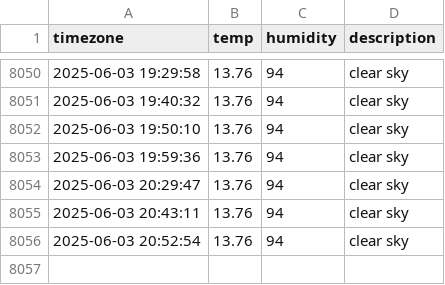
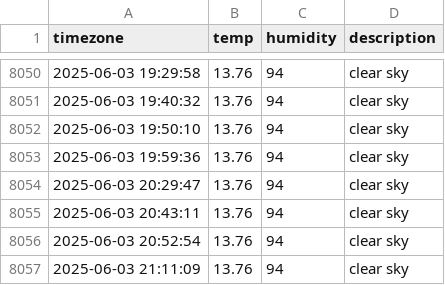
Before and after one commit to jchan-12/seoul_weather, a CSV file: seoul_weather.csv, drawn as a sheet; only a part is shown, gaps mark what is left out.

```diff
--- a/seoul_weather.csv
+++ b/seoul_weather.csv
@@ -8056 +8056,2 @@ timezone,temp,humidity,description
 2025-06-03 20:52:54,13.76,94,clear sky
+2025-06-03 21:11:09,13.76,94,clear sky
```
